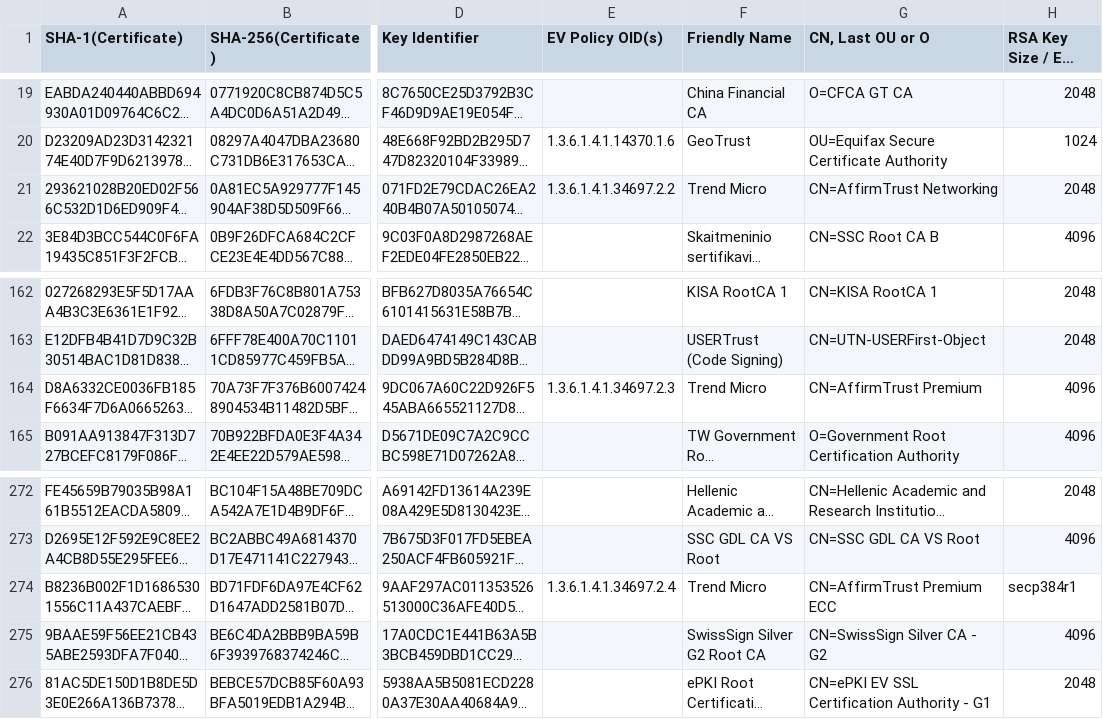
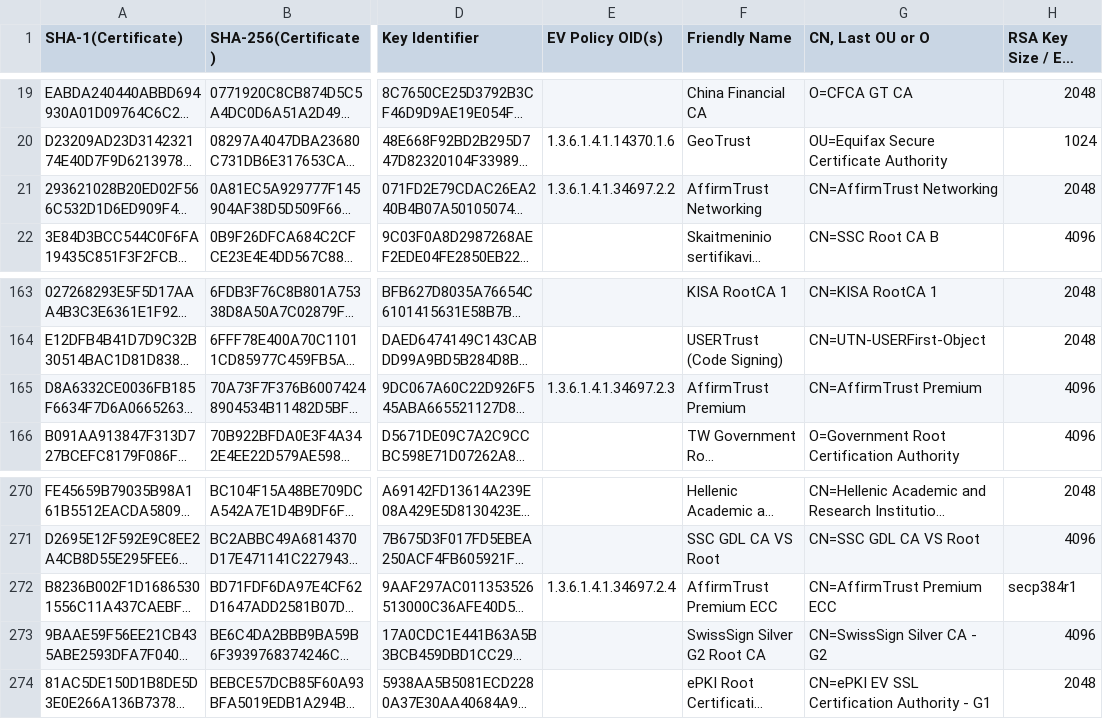
Before and after one commit to robstradling/authroot.stl, a TSV file: authroot.tsv, drawn as a sheet; only a part is shown, gaps mark what is left out; long unchanged cells end in …; addresses are those after the commit; the diff covers the shown part only; the diff names each change by its address in the sheet, - before the commit and + after, or states it on an @@ line.

```diff
--- a/authroot.tsv
+++ b/authroot.tsv
-F21 (Friendly Name): Trend Micro
+F21 (Friendly Name): AffirmTrust Networking
-F165 (Friendly Name): Trend Micro
+F165 (Friendly Name): AffirmTrust Premium
-F272 (Friendly Name): Trend Micro
+F272 (Friendly Name): AffirmTrust Premium ECC
```
Also changed, not shown: 1 added row, 4 removed rows and 1 edited cell elsewhere in this file, 7 other files.
